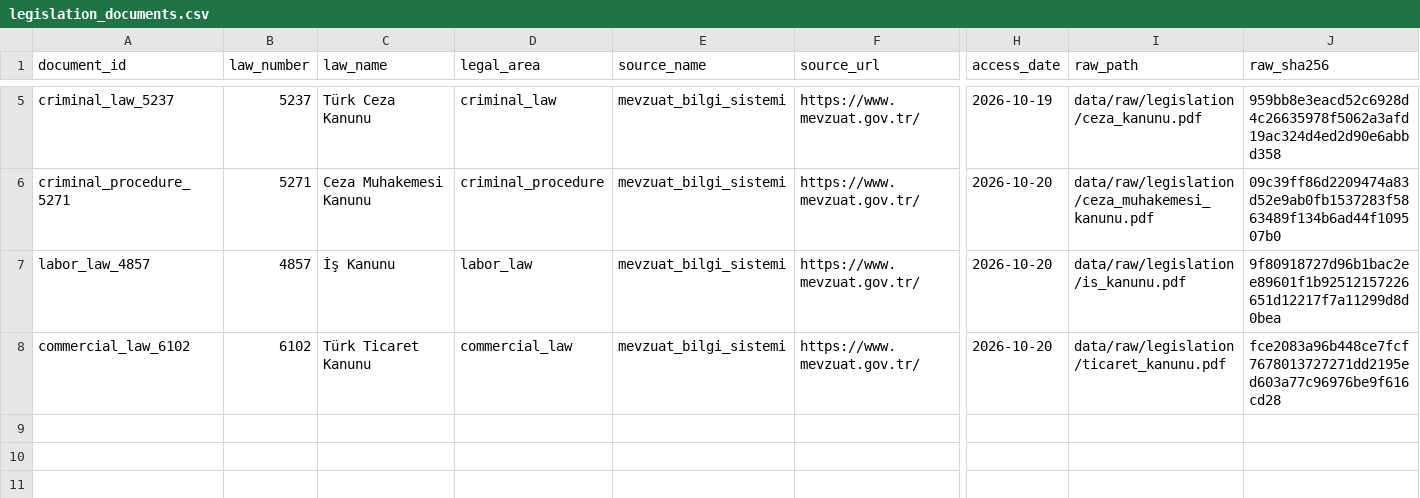
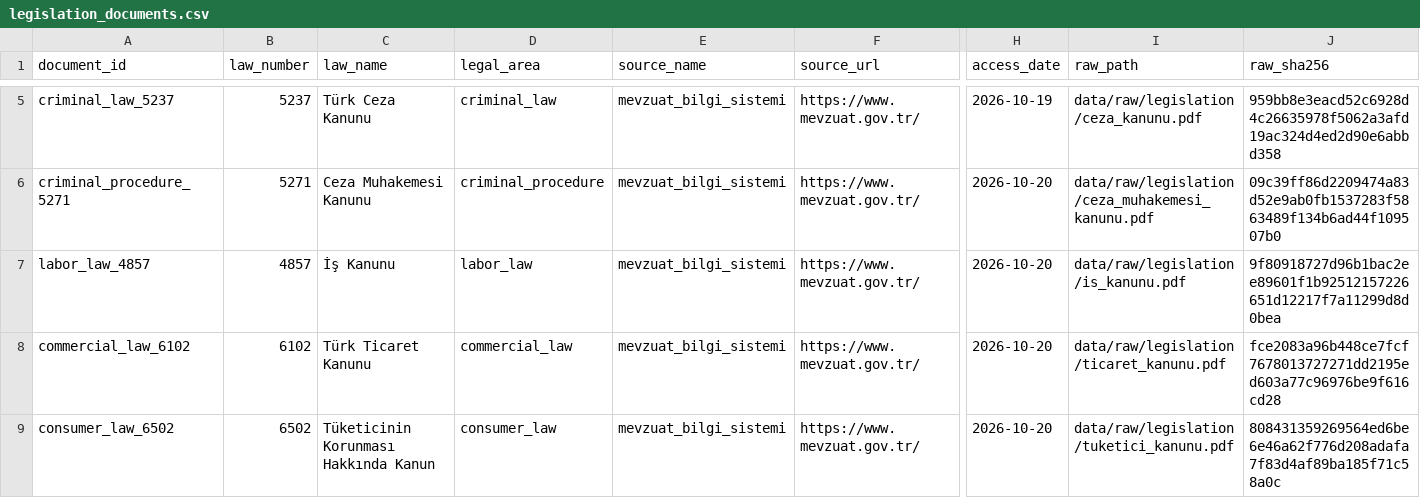
Before and after one commit to hediyesert/lexi-tech, a CSV file: reports/sources/legislation_documents.csv, drawn as a sheet; only a part is shown, gaps mark what is left out; rows hold the shown columns only; the diff names each change by its address in the sheet, - before the commit and + after, or states it on an @@ line.

Commit message:
Add Turkish Consumer Protection Law preprocessing records

```diff
--- a/reports/sources/legislation_documents.csv
+++ b/reports/sources/legislation_documents.csv
+row 9: consumer_law_6502 | 6502 | Tüketicinin Korunması Hakkında Kanun | consumer_law | mevzuat_bilgi_sistemi | https://www.mevzuat.gov.tr/ | 2026-10-20 | data/raw/legislation/tuketici_kanunu.pdf | 808431359269564ed6be6e46a62f776d208adafa7f83d4af89ba185f71c58a0c
```
Also changed, not shown: reports/sources/target_laws.csv, 1 other file.
